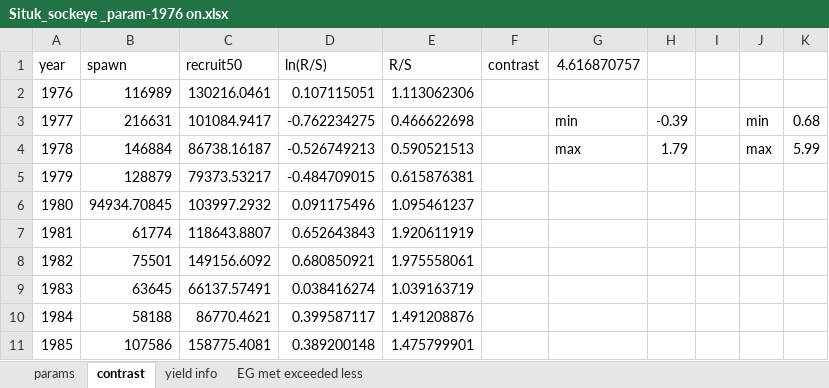
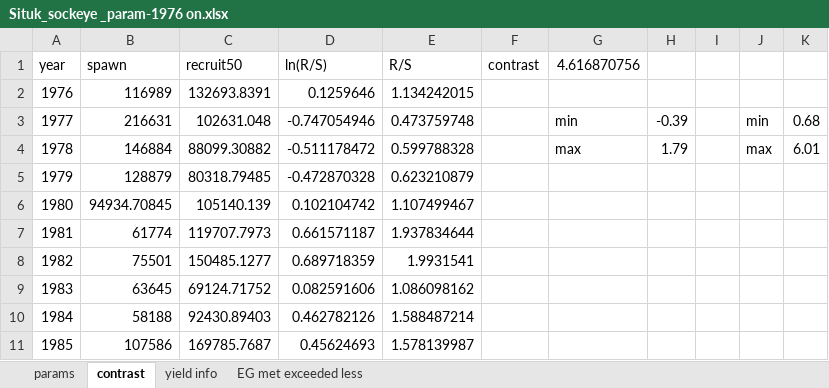
Before and after one commit to commfish/Situk_sockeye, an Excel workbook: Situk_sockeye _param-1976 on.xlsx, sheet contrast, drawn as a sheet; only a part is shown; values as stored, in another font and other column widths than the file's, no borders; charts and pictures not drawn; 1 other sheet too large or unreadable and not compared; the diff covers the shown part only; the diff names each change by its address in the sheet, - before the commit and + after, or states it on an @@ line.

```diff
--- a/Situk_sockeye _param-1976 on.xlsx (sheet contrast)
+++ b/Situk_sockeye _param-1976 on.xlsx (sheet contrast)
-G1: 4.616870757
+G1: 4.616870756
-C2 (recruit50): 130216.0461
+C2 (recruit50): 132693.8391
-D2 (ln(R/S)): 0.107115051
+D2 (ln(R/S)): 0.1259646
-E2 (R/S): 1.113062306
+E2 (R/S): 1.134242015
-C3 (recruit50): 101084.9417
+C3 (recruit50): 102631.048
-D3 (ln(R/S)): -0.762234275
+D3 (ln(R/S)): -0.747054946
-E3 (R/S): 0.466622698
+E3 (R/S): 0.473759748
-C4 (recruit50): 86738.16187
+C4 (recruit50): 88099.30882
-D4 (ln(R/S)): -0.526749213
+D4 (ln(R/S)): -0.511178472
-E4 (R/S): 0.590521513
+E4 (R/S): 0.599788328
-K4: 5.99
+K4: 6.01
-C5 (recruit50): 79373.53217
+C5 (recruit50): 80318.79485
-D5 (ln(R/S)): -0.484709015
+D5 (ln(R/S)): -0.472870328
-E5 (R/S): 0.615876381
+E5 (R/S): 0.623210879
-C6 (recruit50): 103997.2932
+C6 (recruit50): 105140.139
-D6 (ln(R/S)): 0.091175496
+D6 (ln(R/S)): 0.102104742
-E6 (R/S): 1.095461237
+E6 (R/S): 1.107499467
-C7 (recruit50): 118643.8807
+C7 (recruit50): 119707.7973
-D7 (ln(R/S)): 0.652643843
+D7 (ln(R/S)): 0.661571187
-E7 (R/S): 1.920611919
+E7 (R/S): 1.937834644
-C8 (recruit50): 149156.6092
+C8 (recruit50): 150485.1277
-D8 (ln(R/S)): 0.680850921
+D8 (ln(R/S)): 0.689718359
-E8 (R/S): 1.975558061
+E8 (R/S): 1.9931541
-C9 (recruit50): 66137.57491
+C9 (recruit50): 69124.71752
-D9 (ln(R/S)): 0.038416274
+D9 (ln(R/S)): 0.082591606
-E9 (R/S): 1.039163719
+E9 (R/S): 1.086098162
-C10 (recruit50): 86770.4621
+C10 (recruit50): 92430.89403
-D10 (ln(R/S)): 0.399587117
+D10 (ln(R/S)): 0.462782126
-E10 (R/S): 1.491208876
+E10 (R/S): 1.588487214
-C11 (recruit50): 158775.4081
+C11 (recruit50): 169785.7687
-D11 (ln(R/S)): 0.389200148
+D11 (ln(R/S)): 0.45624693
-E11 (R/S): 1.475799901
+E11 (R/S): 1.578139987
```
Also changed, not shown: 96 edited cells elsewhere in this sheet, sheet params, charts or pictures, 25 other files.
